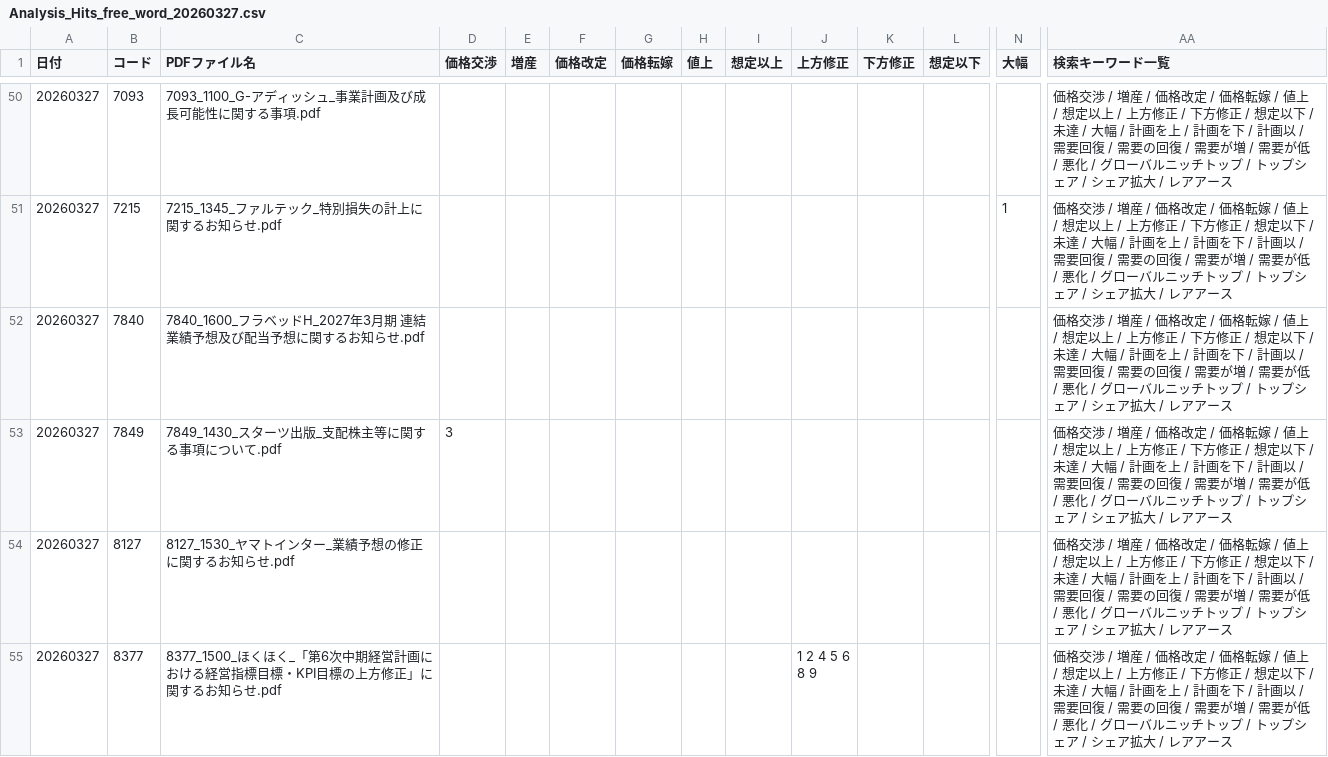
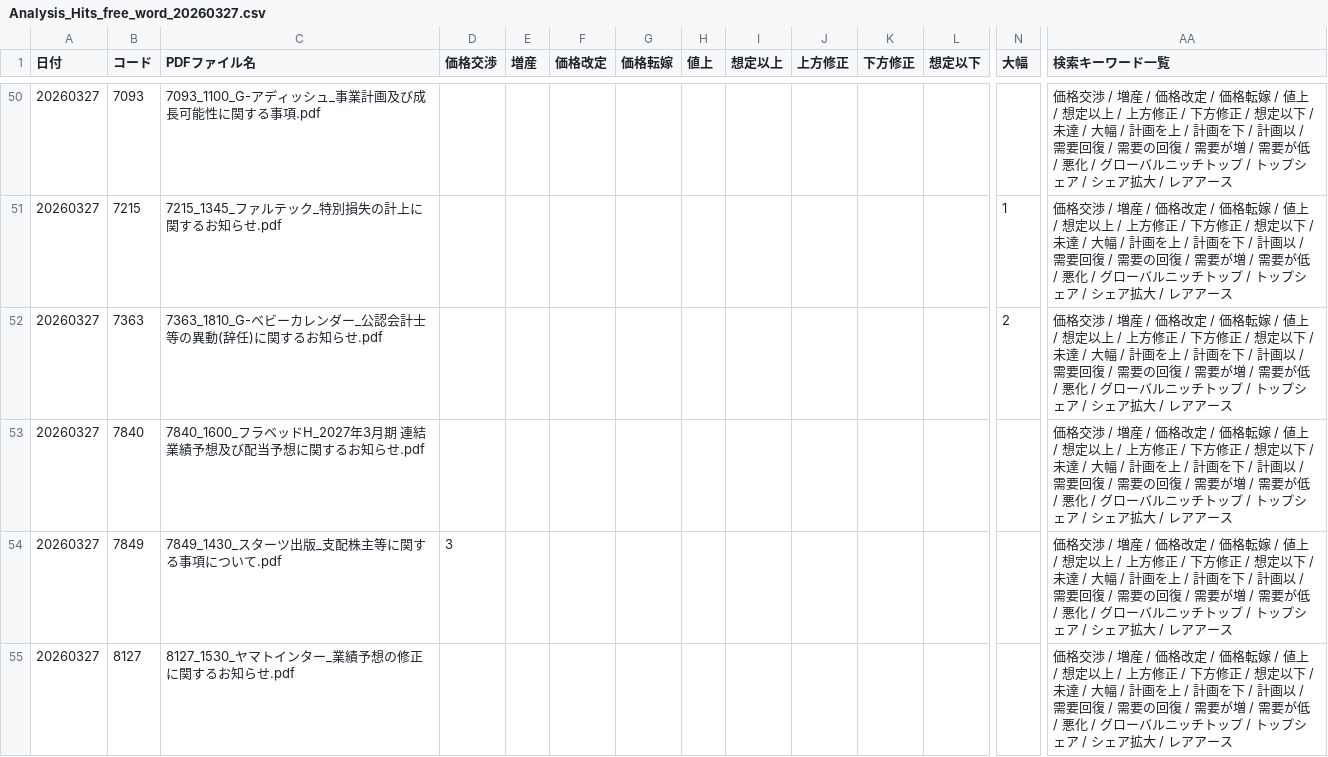
Before and after one commit to onokazu777/tdnet-viewer, a CSV file: data/search/Analysis_Hits_free_word_20260327.csv, drawn as a sheet; only a part is shown, gaps mark what is left out; the shorter side is filled out with more unchanged rows; rows hold the shown columns only; the diff names each change by its address in the sheet, - before the commit and + after, or states it on an @@ line.

```diff
--- a/data/search/Analysis_Hits_free_word_20260327.csv
+++ b/data/search/Analysis_Hits_free_word_20260327.csv
+row 52: 20260327 | 7363 | 7363_1810_G-ベビーカレンダー_公認会計士等の異動(辞任)に関するお知らせ.pdf |  |  |  |  |  |  |  |  |  | 2 | 価格交渉 / 増産 / 価格改定 / 価格転嫁 / 値上 / 想定以上 / 上方修正 / 下方修正 / 想定以下 / 未達 / 大幅 / 計画を上 / 計画を下 / 計画以 / 需要回復 / 需要の回復 / 需要が増 / 需要が低 / 悪化 / グローバルニッチトップ / トップシェア / シェア拡大 / レアアース
```
Also changed, not shown: data/search/PDF_Search_Result_Distribution_free_word_20260327_sh.csv, 2 other files.
